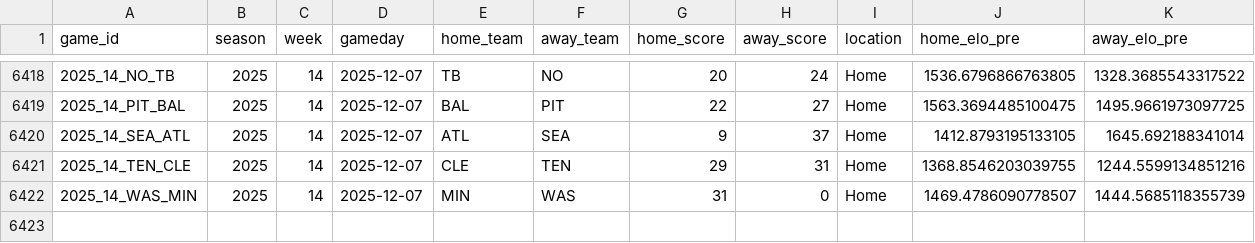
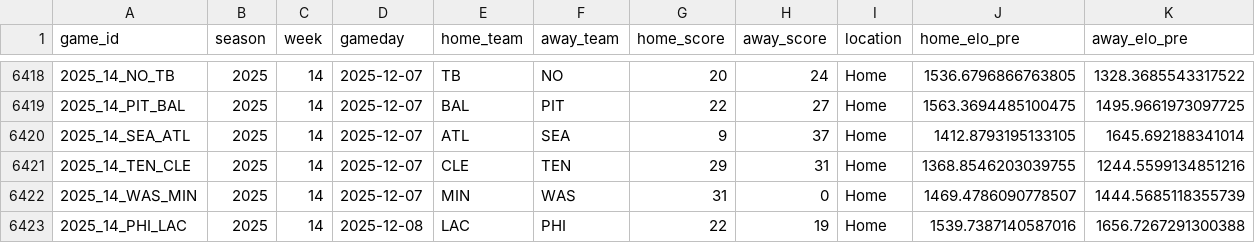
Before and after one commit to TylerPollard410/nflendzonePipeline, a CSV file: artifacts/data-archive/elo/elo.csv, drawn as a sheet; only a part is shown, gaps mark what is left out; rows hold the shown columns only; the diff names each change by its address in the sheet, - before the commit and + after, or states it on an @@ line.

```diff
--- a/artifacts/data-archive/elo/elo.csv
+++ b/artifacts/data-archive/elo/elo.csv
+row 6423: 2025_14_PHI_LAC | 2025 | 14 | 2025-12-08 | LAC | PHI | 22 | 19 | Home | 1539.7387140587016 | 1656.7267291300388
```
Also changed, not shown: artifacts/data-archive/redzone/redzone.csv, artifacts/data-archive/scores/scores.csv, 56 other files.
